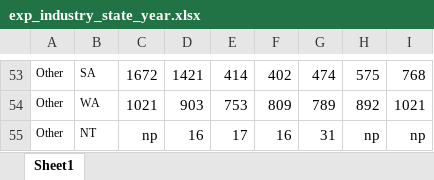
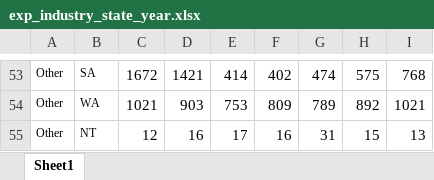
Before and after one commit to mind0002/3179, an Excel workbook: data/exp_industry_state_year.xlsx, sheet Sheet1, drawn as a sheet; only a part is shown, gaps mark what is left out; values as stored, in another font and other column widths than the file's, no borders; the diff names each change by its address in the sheet, - before the commit and + after, or states it on an @@ line.

Commit message:
add data

```diff
--- a/data/exp_industry_state_year.xlsx (sheet Sheet1)
+++ b/data/exp_industry_state_year.xlsx (sheet Sheet1)
-C55: np
+C55: 12
-H55: np
+H55: 15
-I55: np
+I55: 13
```
Also changed, not shown: 4 other files.
